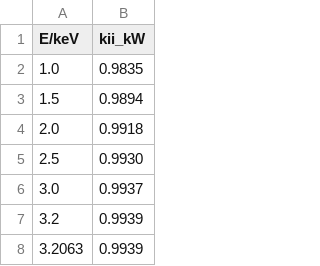
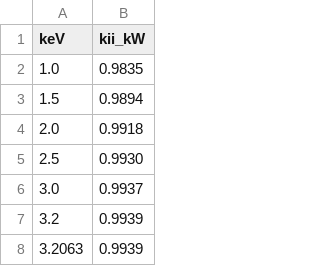
Before and after one commit to massimopinto/xray-spectrometry, a CSV file: k_w-k_ii_data_set_ICRU90.csv, drawn as a sheet; only a part is shown.

Commit message:
firt commit with all spekpy calculations. To be completed for generation of spectra from lists Physics for ME x-rays is 'casim'. Physics for LE x-rays is 'spekcalc' (legacy)

```diff
--- a/k_w-k_ii_data_set_ICRU90.csv
+++ b/k_w-k_ii_data_set_ICRU90.csv
@@ -1,2 +1,2 @@
-E/keV,kii_kW
+keV,kii_kW
 1.0,0.9835
```
Also changed, not shown: 58 other files.
